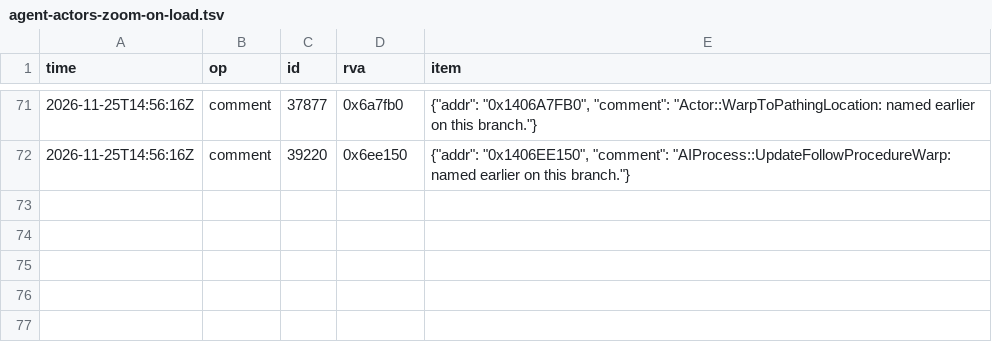
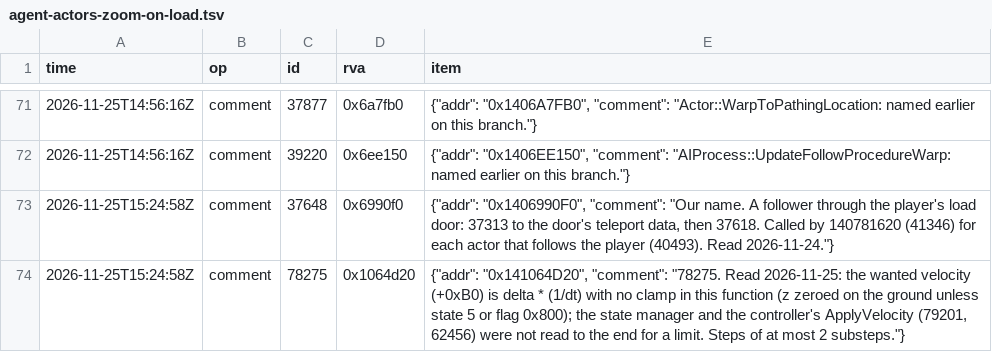
Before and after one commit to blockheads/SkyrimCoop, a TSV file: docs/re/journal/1.7.104/agent-actors-zoom-on-load.tsv, drawn as a sheet; only a part is shown, gaps mark what is left out; the diff names each change by its address in the sheet, - before the commit and + after, or states it on an @@ line.

```diff
--- a/docs/re/journal/1.7.104/agent-actors-zoom-on-load.tsv
+++ b/docs/re/journal/1.7.104/agent-actors-zoom-on-load.tsv
+row 73: 2026-11-25T15:24:58Z | comment | 37648 | 0x6990f0 | {"addr": "0x1406990F0", "comment": "Our name. A follower through the player's load door: 37313 to the door's teleport data, then 37618. Called by 140781620 (41346) for each actor that follows the player (40493). Read 2026-11-24."}
+row 74: 2026-11-25T15:24:58Z | comment | 78275 | 0x1064d20 | {"addr": "0x141064D20", "comment": "78275. Read 2026-11-25: the wanted velocity (+0xB0) is delta * (1/dt) with no clamp in this function (z zeroed on the ground unless state 5 or flag 0x800); the state manager and the controller's ApplyVelocity (79201, 62456) were not read to the end for a limit. Steps of at most 2 substeps."}
```
Also changed, not shown: 14 other files.
